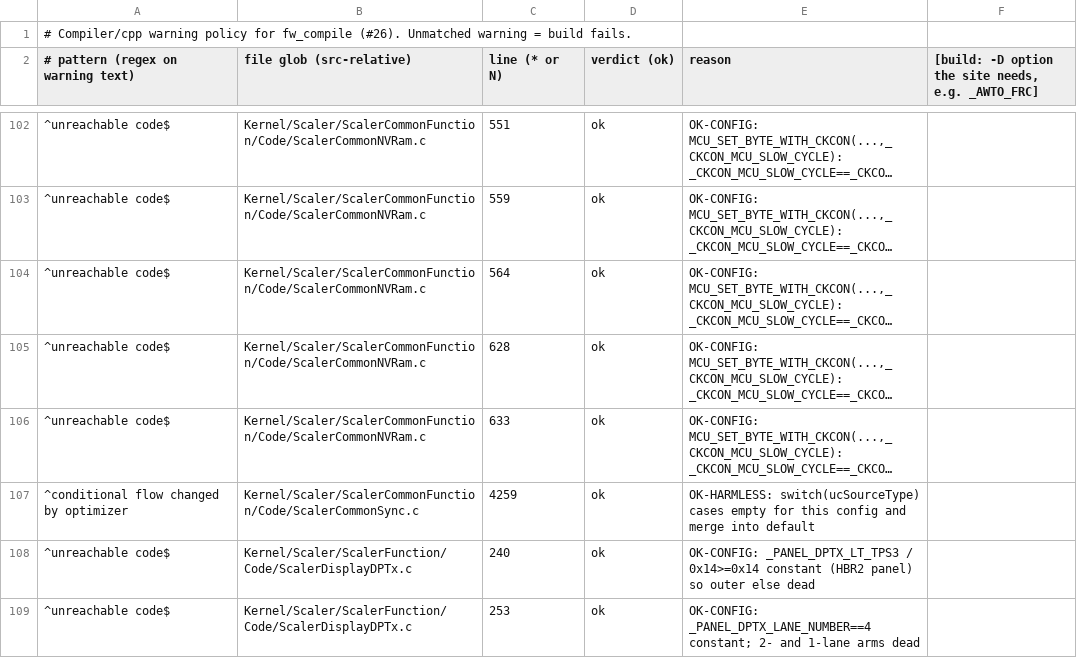
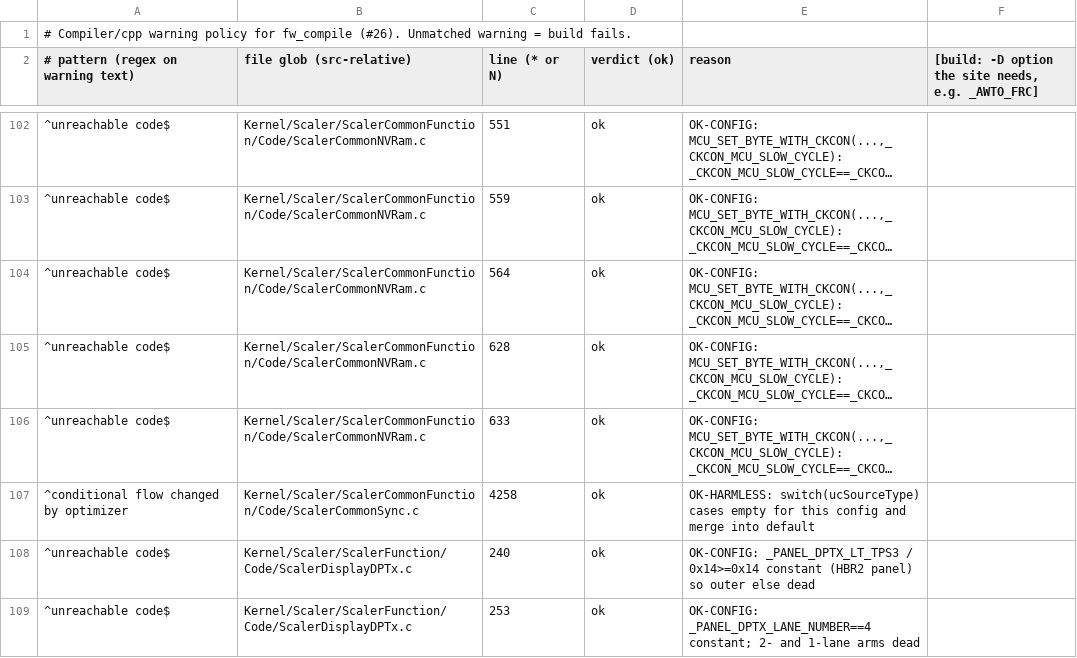
Before and after one commit to awto-au/awto-ddc, a TSV file: fw/warn_policy.tsv, drawn as a sheet; only a part is shown, gaps mark what is left out; long unchanged cells end in …; the diff names each change by its address in the sheet, - before the commit and + after, or states it on an @@ line.

```diff
--- a/fw/warn_policy.tsv
+++ b/fw/warn_policy.tsv
-C107 (line (* or N)): 4259
+C107 (line (* or N)): 4258
```
Also changed, not shown: fw/bank_layout.tsv, fw/msgids.tsv, 4 other files.
